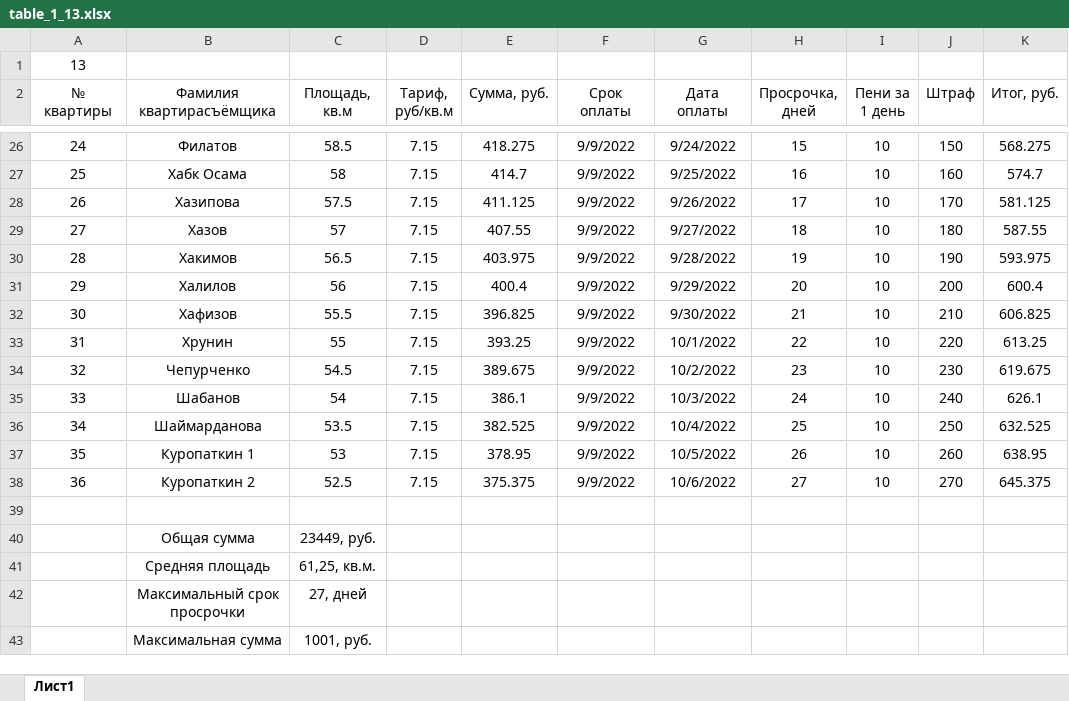
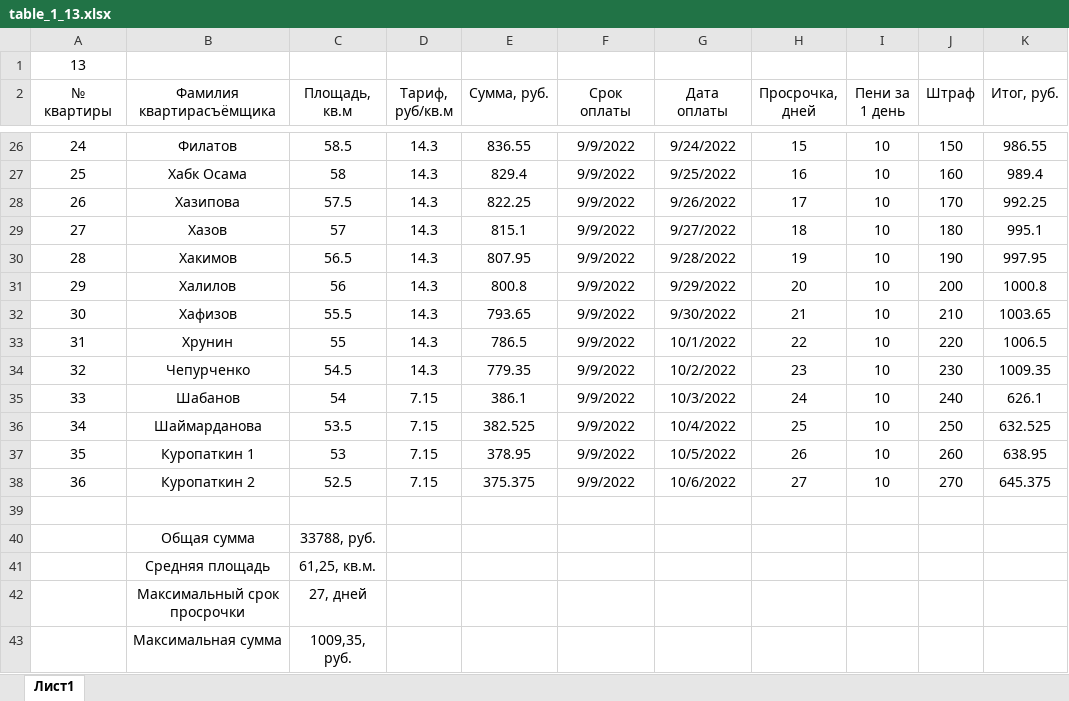
Before and after one commit to Ilya-Petrovich/IT_LR, an Excel workbook: LR3/table_1_13.xlsx, sheet Лист1, drawn as a sheet; only a part is shown, gaps mark what is left out; values as stored, in another font and other column widths than the file's, no borders; the diff covers the shown part only; the diff names each change by its address in the sheet, - before the commit and + after, or states it on an @@ line.

```diff
--- a/LR3/table_1_13.xlsx (sheet Лист1)
+++ b/LR3/table_1_13.xlsx (sheet Лист1)
-D26:D34 (Тариф, руб/кв.м): 7.15
+D26:D34 (Тариф, руб/кв.м): 14.3
-E26 (Сумма, руб.): 418.275
+E26 (Сумма, руб.): 836.55
-K26 (Итог, руб.): 568.275
+K26 (Итог, руб.): 986.55
-E27 (Сумма, руб.): 414.7
+E27 (Сумма, руб.): 829.4
-K27 (Итог, руб.): 574.7
+K27 (Итог, руб.): 989.4
-E28 (Сумма, руб.): 411.125
+E28 (Сумма, руб.): 822.25
-K28 (Итог, руб.): 581.125
+K28 (Итог, руб.): 992.25
-E29 (Сумма, руб.): 407.55
+E29 (Сумма, руб.): 815.1
-K29 (Итог, руб.): 587.55
+K29 (Итог, руб.): 995.1
-E30 (Сумма, руб.): 403.975
+E30 (Сумма, руб.): 807.95
-K30 (Итог, руб.): 593.975
+K30 (Итог, руб.): 997.95
-E31 (Сумма, руб.): 400.4
+E31 (Сумма, руб.): 800.8
-K31 (Итог, руб.): 600.4
+K31 (Итог, руб.): 1000.8
-E32 (Сумма, руб.): 396.825
+E32 (Сумма, руб.): 793.65
-K32 (Итог, руб.): 606.825
+K32 (Итог, руб.): 1003.65
-E33 (Сумма, руб.): 393.25
+E33 (Сумма, руб.): 786.5
-K33 (Итог, руб.): 613.25
+K33 (Итог, руб.): 1006.5
-E34 (Сумма, руб.): 389.675
+E34 (Сумма, руб.): 779.35
-K34 (Итог, руб.): 619.675
+K34 (Итог, руб.): 1009.35
-C40 (Площадь, кв.м): 23449, руб.
+C40 (Площадь, кв.м): 33788, руб.
-C43 (Площадь, кв.м): 1001, руб.
+C43 (Площадь, кв.м): 1009,35, руб.
```
Also changed, not shown: 45 edited cells elsewhere in this sheet.
